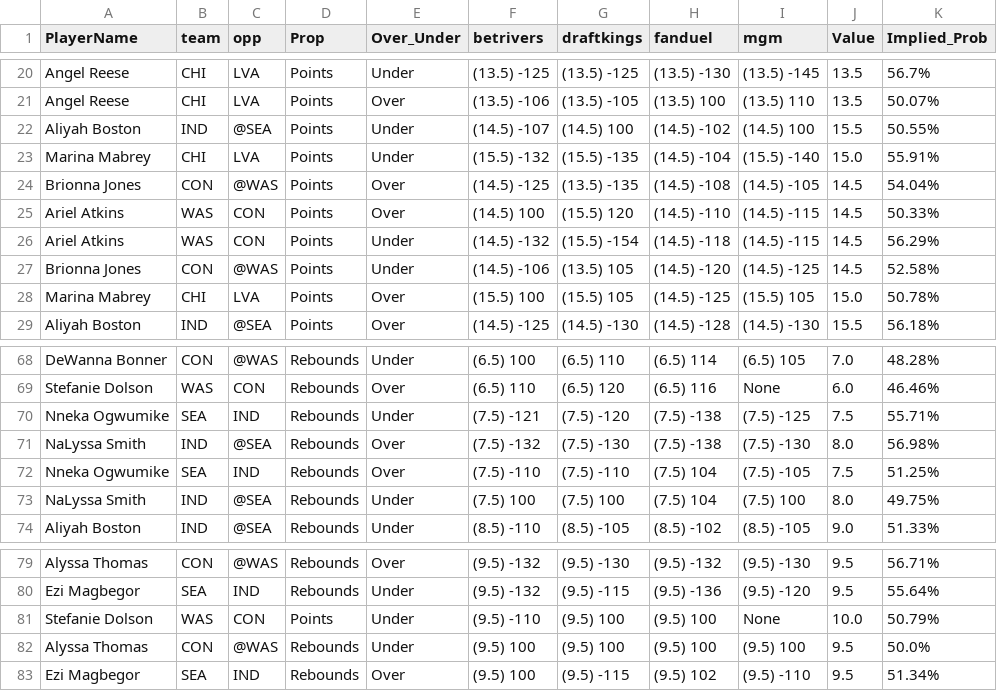
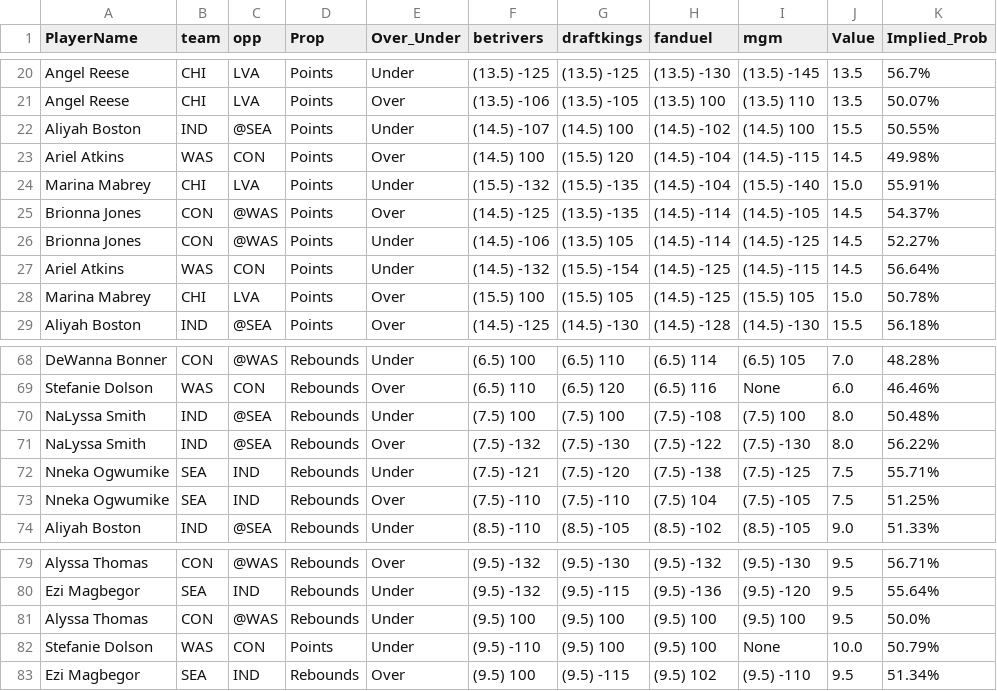
Before and after one commit to DhirenShivdasani/mlb, a CSV file: merged_wnba.csv, drawn as a sheet; only a part is shown, gaps mark what is left out.

Commit message:
Automated update by scheduler

```diff
--- a/merged_wnba.csv
+++ b/merged_wnba.csv
@@ -22,7 +22,7 @@ Angel Reese,CHI,LVA,Points,Over,(13.5) -106,(13.5) -105,(13.5) 100,(13.5) 110,13
 Aliyah Boston,IND,@SEA,Points,Under,(14.5) -107,(14.5) 100,(14.5) -102,(14.5) 100,15.5,50.55%
+Ariel Atkins,WAS,CON,Points,Over,(14.5) 100,(15.5) 120,(14.5) -104,(14.5) -115,14.5,49.98%
 Marina Mabrey,CHI,LVA,Points,Under,(15.5) -132,(15.5) -135,(14.5) -104,(15.5) -140,15.0,55.91%
-Brionna Jones,CON,@WAS,Points,Over,(14.5) -125,(13.5) -135,(14.5) -108,(14.5) -105,14.5,54.04%
-Ariel Atkins,WAS,CON,Points,Over,(14.5) 100,(15.5) 120,(14.5) -110,(14.5) -115,14.5,50.33%
-Ariel Atkins,WAS,CON,Points,Under,(14.5) -132,(15.5) -154,(14.5) -118,(14.5) -115,14.5,56.29%
-Brionna Jones,CON,@WAS,Points,Under,(14.5) -106,(13.5) 105,(14.5) -120,(14.5) -125,14.5,52.58%
+Brionna Jones,CON,@WAS,Points,Over,(14.5) -125,(13.5) -135,(14.5) -114,(14.5) -105,14.5,54.37%
+Brionna Jones,CON,@WAS,Points,Under,(14.5) -106,(13.5) 105,(14.5) -114,(14.5) -125,14.5,52.27%
+Ariel Atkins,WAS,CON,Points,Under,(14.5) -132,(15.5) -154,(14.5) -125,(14.5) -115,14.5,56.64%
 Marina Mabrey,CHI,LVA,Points,Over,(15.5) 100,(15.5) 105,(14.5) -125,(15.5) 105,15.0,50.78%
@@ -69,6 +69,6 @@ DeWanna Bonner,CON,@WAS,Rebounds,Under,(6.5) 100,(6.5) 110,(6.5) 114,(6.5) 105,7
 Stefanie Dolson,WAS,CON,Rebounds,Over,(6.5) 110,(6.5) 120,(6.5) 116,None,6.0,46.46%
+NaLyssa Smith,IND,@SEA,Rebounds,Under,(7.5) 100,(7.5) 100,(7.5) -108,(7.5) 100,8.0,50.48%
+NaLyssa Smith,IND,@SEA,Rebounds,Over,(7.5) -132,(7.5) -130,(7.5) -122,(7.5) -130,8.0,56.22%
 Nneka Ogwumike,SEA,IND,Rebounds,Under,(7.5) -121,(7.5) -120,(7.5) -138,(7.5) -125,7.5,55.71%
-NaLyssa Smith,IND,@SEA,Rebounds,Over,(7.5) -132,(7.5) -130,(7.5) -138,(7.5) -130,8.0,56.98%
 Nneka Ogwumike,SEA,IND,Rebounds,Over,(7.5) -110,(7.5) -110,(7.5) 104,(7.5) -105,7.5,51.25%
-NaLyssa Smith,IND,@SEA,Rebounds,Under,(7.5) 100,(7.5) 100,(7.5) 104,(7.5) 100,8.0,49.75%
 Aliyah Boston,IND,@SEA,Rebounds,Under,(8.5) -110,(8.5) -105,(8.5) -102,(8.5) -105,9.0,51.33%
@@ -80,4 +80,4 @@ Alyssa Thomas,CON,@WAS,Rebounds,Over,(9.5) -132,(9.5) -130,(9.5) -132,(9.5) -130
 Ezi Magbegor,SEA,IND,Rebounds,Under,(9.5) -132,(9.5) -115,(9.5) -136,(9.5) -120,9.5,55.64%
+Alyssa Thomas,CON,@WAS,Rebounds,Under,(9.5) 100,(9.5) 100,(9.5) 100,(9.5) 100,9.5,50.0%
 Stefanie Dolson,WAS,CON,Points,Under,(9.5) -110,(9.5) 100,(9.5) 100,None,10.0,50.79%
-Alyssa Thomas,CON,@WAS,Rebounds,Under,(9.5) 100,(9.5) 100,(9.5) 100,(9.5) 100,9.5,50.0%
 Ezi Magbegor,SEA,IND,Rebounds,Over,(9.5) 100,(9.5) -115,(9.5) 102,(9.5) -110,9.5,51.34%
```
